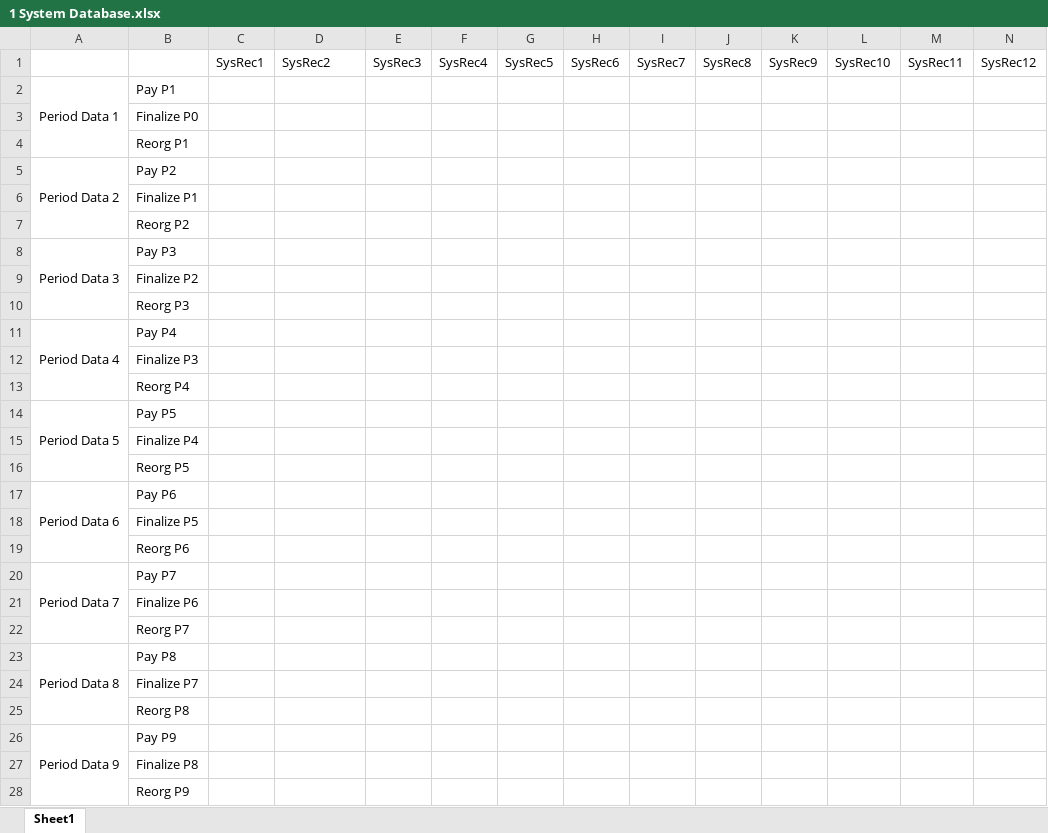
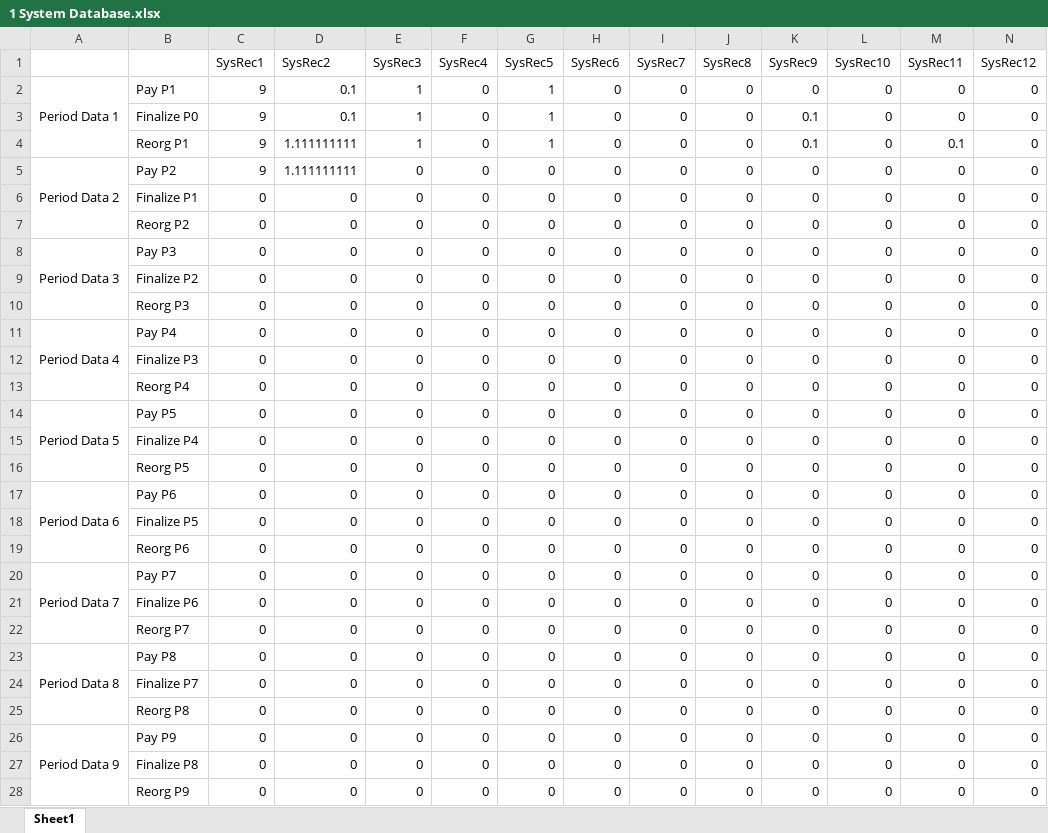
Before and after one commit to joshuad31/TandaPay-Simulation, an Excel workbook: databases/1 System Database.xlsx, sheet Sheet1, drawn as a sheet; only a part is shown; values as stored, in another font and other column widths than the file's, no borders; the diff covers the shown part only; the diff names each change by its address in the sheet, - before the commit and + after, or states it on an @@ line.

```diff
--- a/databases/1 System Database.xlsx (sheet Sheet1)
+++ b/databases/1 System Database.xlsx (sheet Sheet1)
-C2:C5 (SysRec1): (empty)
+C2:C5 (SysRec1): 9
-D2:D3 (SysRec2): (empty)
+D2:D3 (SysRec2): 0.1
-E2:E4 (SysRec3): (empty)
+E2:E4 (SysRec3): 1
-F2:F28 (SysRec4): (empty)
+F2:F28 (SysRec4): 0
-G2:G4 (SysRec5): (empty)
+G2:G4 (SysRec5): 1
-H2:H28 (SysRec6): (empty)
+H2:H28 (SysRec6): 0
-I2:I28 (SysRec7): (empty)
+I2:I28 (SysRec7): 0
-J2:J28 (SysRec8): (empty)
+J2:J28 (SysRec8): 0
-K2 (SysRec9): (empty)
+K2 (SysRec9): 0
-L2:L28 (SysRec10): (empty)
+L2:L28 (SysRec10): 0
-M2:M3 (SysRec11): (empty)
+M2:M3 (SysRec11): 0
-N2:N28 (SysRec12): (empty)
+N2:N28 (SysRec12): 0
-K3:K4 (SysRec9): (empty)
+K3:K4 (SysRec9): 0.1
-D4:D5 (SysRec2): (empty)
+D4:D5 (SysRec2): 1.111111111
-M4 (SysRec11): (empty)
+M4 (SysRec11): 0.1
-E5:E28 (SysRec3): (empty)
+E5:E28 (SysRec3): 0
-G5:G28 (SysRec5): (empty)
+G5:G28 (SysRec5): 0
-K5:K28 (SysRec9): (empty)
+K5:K28 (SysRec9): 0
-M5:M28 (SysRec11): (empty)
+M5:M28 (SysRec11): 0
-C6:C28 (SysRec1): (empty)
+C6:C28 (SysRec1): 0
-D6:D28 (SysRec2): (empty)
+D6:D28 (SysRec2): 0
```
Also changed, not shown: 217 edited cells elsewhere in this sheet, databases/2 User Database.xlsx, 1 other file.
